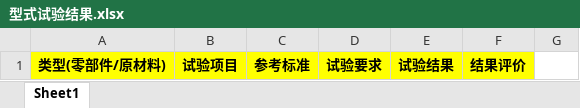
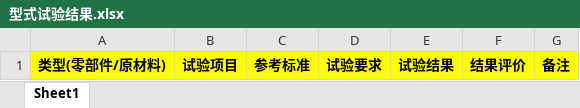
Before and after one commit to zjz0924/cqc-car, an Excel workbook: cqc-support/src/main/webapp/resources/template/型式试验结果.xlsx, sheet Sheet1, drawn as a sheet; values as stored, in another font and other column widths than the file's, no borders; the diff names each change by its address in the sheet, - before the commit and + after, or states it on an @@ line.

```diff
--- a/cqc-support/src/main/webapp/resources/template/型式试验结果.xlsx (sheet Sheet1)
+++ b/cqc-support/src/main/webapp/resources/template/型式试验结果.xlsx (sheet Sheet1)
-G1: (empty)
+G1: 备注
-G1 fill: none
+G1 fill: #FFFF00
```
Also changed, not shown: 36 other files.
